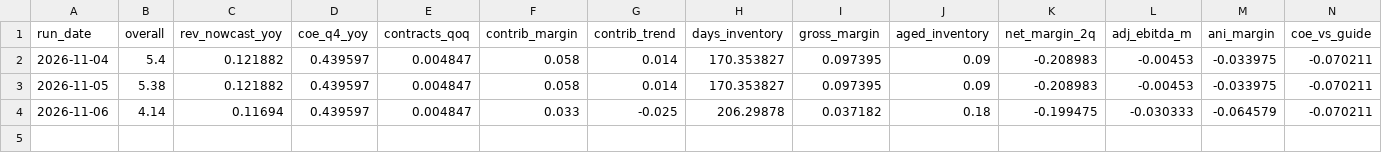
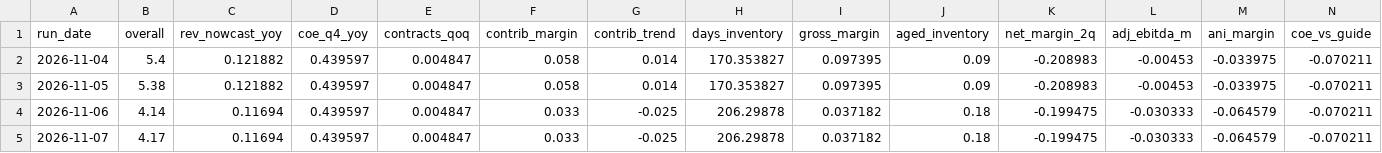
Before and after one commit to thisisfed/opendoor-scorecard, a CSV file: site/metric_history.csv, drawn as a sheet; only a part is shown; rows hold the shown columns only; the diff names each change by its address in the sheet, - before the commit and + after, or states it on an @@ line.

```diff
--- a/site/metric_history.csv
+++ b/site/metric_history.csv
+row 5: 2026-11-07 | 4.17 | 0.11694 | 0.439597 | 0.004847 | 0.033 | -0.025 | 206.29878 | 0.037182 | 0.18 | -0.199475 | -0.030333 | -0.064579 | -0.070211
```
Also changed, not shown: site/history.csv, 6 other files.
